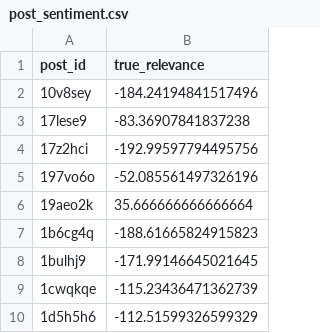
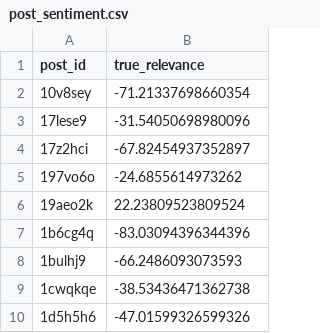
Before and after one commit to MassimoZarantonello2/RedditDebateAnalysis, a CSV file: results/post_sentiment.csv, drawn as a sheet.

```diff
--- a/results/post_sentiment.csv
+++ b/results/post_sentiment.csv
@@ -1,10 +1,10 @@
 post_id,true_relevance
-10v8sey,-184.24194841517496
-17lese9,-83.36907841837238
-17z2hci,-192.99597794495756
-197vo6o,-52.085561497326196
-19aeo2k,35.666666666666664
-1b6cg4q,-188.61665824915823
-1bulhj9,-171.99146645021645
-1cwqkqe,-115.23436471362739
-1d5h5h6,-112.51599326599329
+10v8sey,-71.21337698660354
+17lese9,-31.54050698980096
+17z2hci,-67.82454937352897
+197vo6o,-24.6855614973262
+19aeo2k,22.23809523809524
+1b6cg4q,-83.03094396344396
+1bulhj9,-66.2486093073593
+1cwqkqe,-38.53436471362738
+1d5h5h6,-47.01599326599326
```
Also changed, not shown: debate_dataset.csv, results/discussion_sentiment_and_emotion.csv, 11 other files.
